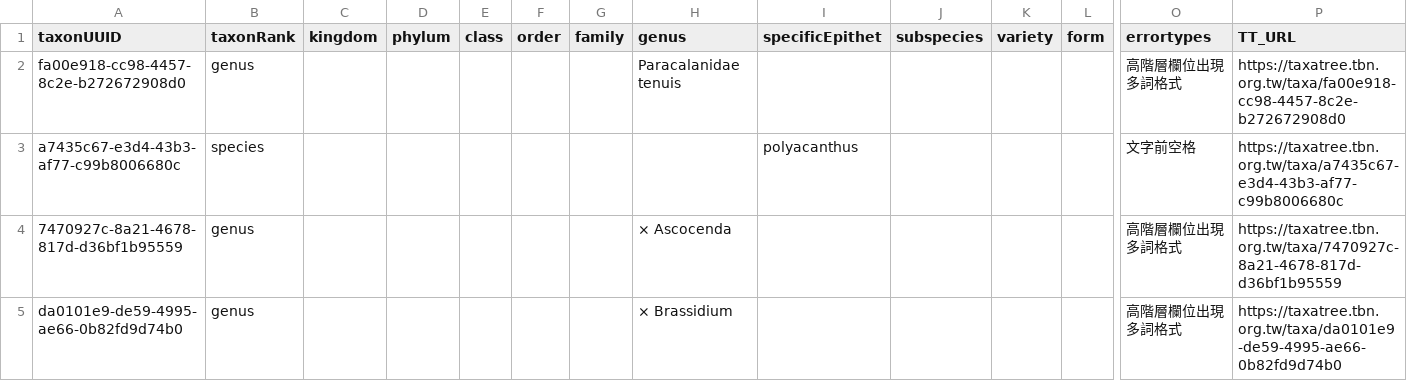
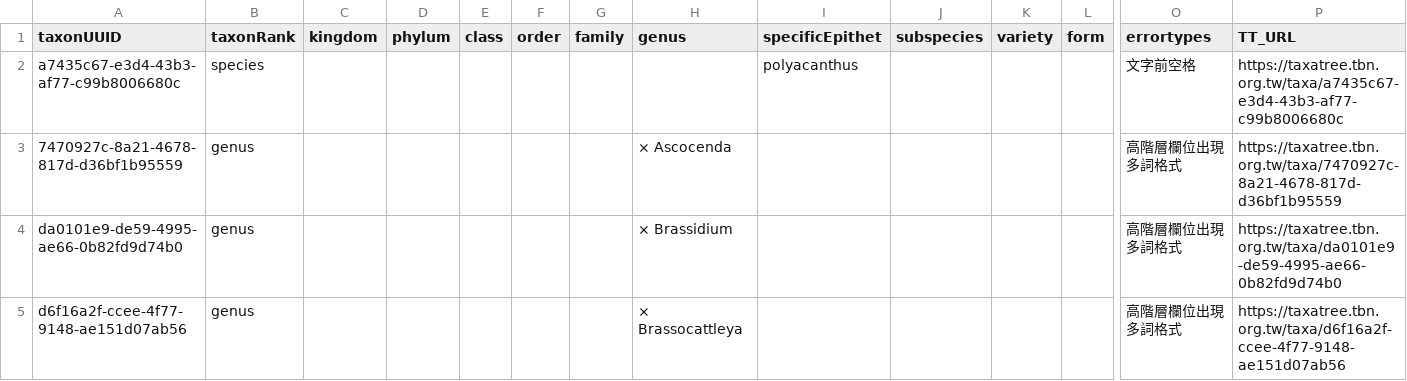
Before and after one commit to TBNworkGroup/Specieslist_Validation_Dashboard, a CSV file: data/output/TT_errortypes_result.csv, drawn as a sheet; only a part is shown, gaps mark what is left out; the shorter side is filled out with more unchanged rows; rows hold the shown columns only; the diff covers the shown part only; the diff names each change by its address in the sheet, - before the commit and + after, or states it on an @@ line.

```diff
--- a/data/output/TT_errortypes_result.csv
+++ b/data/output/TT_errortypes_result.csv
-row 2: fa00e918-cc98-4457-8c2e-b272672908d0 | genus |  |  |  |  |  | Paracalanidae tenuis |  |  |  |  | 高階層欄位出現多詞格式 | https://taxatree.tbn.org.tw/taxa/fa00e918-cc98-4457-8c2e-b272672908d0
```
Also changed, not shown: 31 removed rows elsewhere in this file, data/output/TT_duplicates_result.csv, data/output/TT_nomenclaturalCode.csv, 5 other files.
